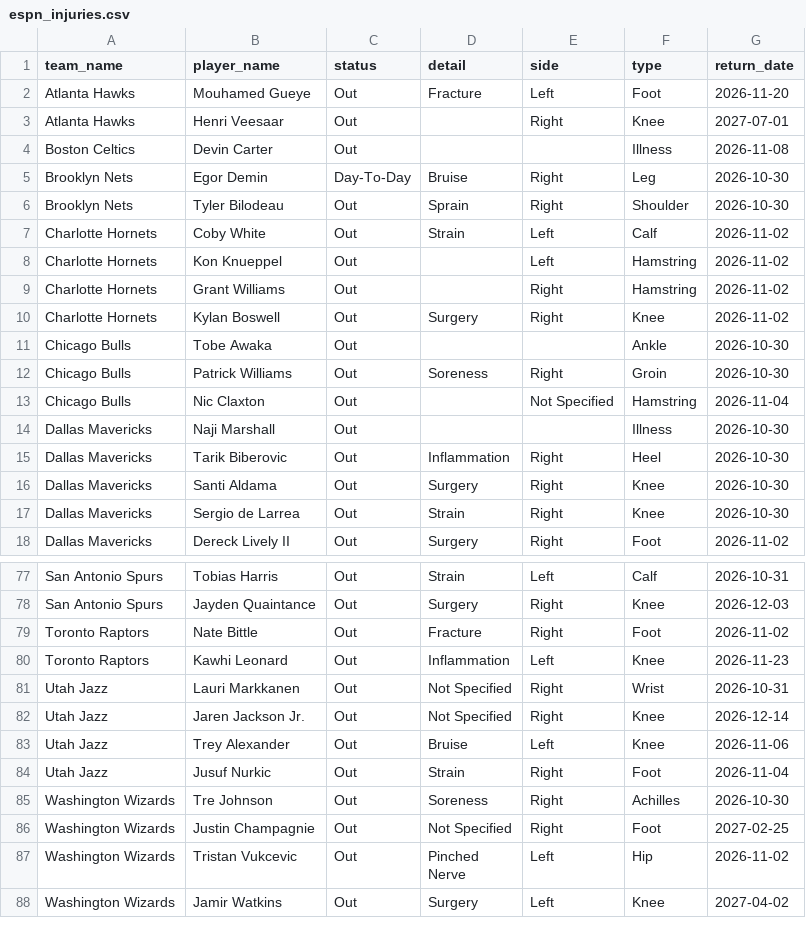
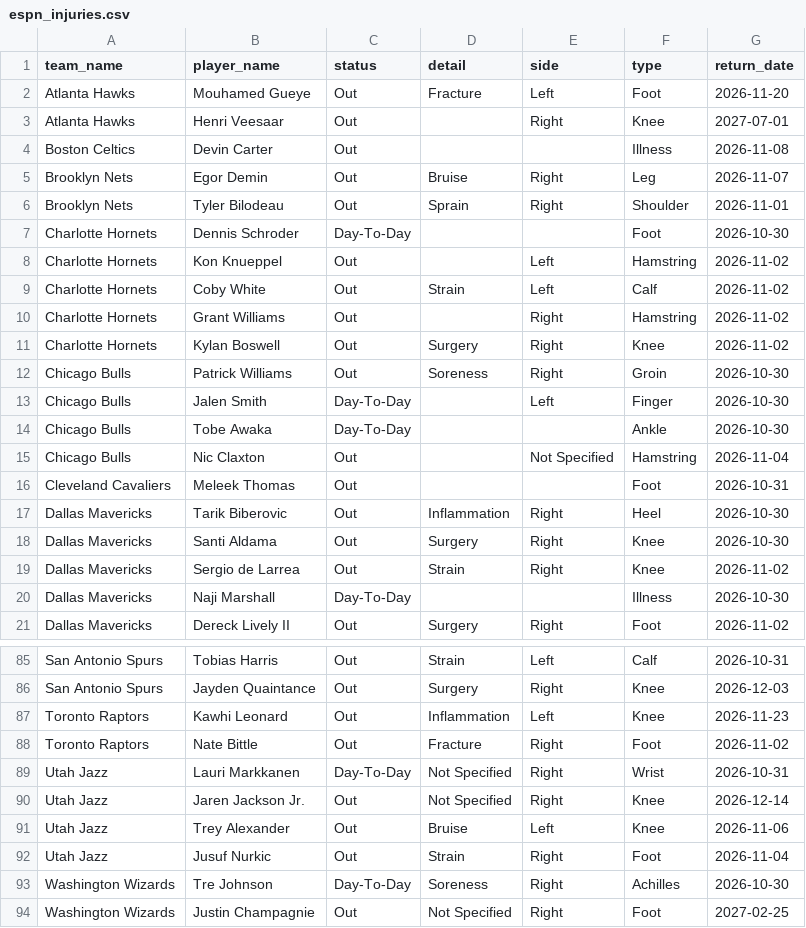
Before and after one commit to Thakky001/NBA, a CSV file: data/raw/espn_injuries.csv, drawn as a sheet; only a part is shown, gaps mark what is left out; the shorter side is filled out with more unchanged rows; the diff covers the shown part only.

```diff
--- a/data/raw/espn_injuries.csv
+++ b/data/raw/espn_injuries.csv
@@ -4,15 +4,18 @@ Atlanta Hawks,Henri Veesaar,Out,,Right,Knee,2027-07-01
 Boston Celtics,Devin Carter,Out,,,Illness,2026-11-08
-Brooklyn Nets,Egor Demin,Day-To-Day,Bruise,Right,Leg,2026-10-30
-Brooklyn Nets,Tyler Bilodeau,Out,Sprain,Right,Shoulder,2026-10-30
+Brooklyn Nets,Egor Demin,Out,Bruise,Right,Leg,2026-11-07
+Brooklyn Nets,Tyler Bilodeau,Out,Sprain,Right,Shoulder,2026-11-01
+Charlotte Hornets,Dennis Schroder,Day-To-Day,,,Foot,2026-10-30
+Charlotte Hornets,Kon Knueppel,Out,,Left,Hamstring,2026-11-02
 Charlotte Hornets,Coby White,Out,Strain,Left,Calf,2026-11-02
-Charlotte Hornets,Kon Knueppel,Out,,Left,Hamstring,2026-11-02
 Charlotte Hornets,Grant Williams,Out,,Right,Hamstring,2026-11-02
 Charlotte Hornets,Kylan Boswell,Out,Surgery,Right,Knee,2026-11-02
-Chicago Bulls,Tobe Awaka,Out,,,Ankle,2026-10-30
 Chicago Bulls,Patrick Williams,Out,Soreness,Right,Groin,2026-10-30
+Chicago Bulls,Jalen Smith,Day-To-Day,,Left,Finger,2026-10-30
+Chicago Bulls,Tobe Awaka,Day-To-Day,,,Ankle,2026-10-30
 Chicago Bulls,Nic Claxton,Out,,Not Specified,Hamstring,2026-11-04
-Dallas Mavericks,Naji Marshall,Out,,,Illness,2026-10-30
+Cleveland Cavaliers,Meleek Thomas,Out,,,Foot,2026-10-31
 Dallas Mavericks,Tarik Biberovic,Out,Inflammation,Right,Heel,2026-10-30
 Dallas Mavericks,Santi Aldama,Out,Surgery,Right,Knee,2026-10-30
-Dallas Mavericks,Sergio de Larrea,Out,Strain,Right,Knee,2026-10-30
+Dallas Mavericks,Sergio de Larrea,Out,Strain,Right,Knee,2026-11-02
+Dallas Mavericks,Naji Marshall,Day-To-Day,,,Illness,2026-10-30
 Dallas Mavericks,Dereck Lively II,Out,Surgery,Right,Foot,2026-11-02
@@ -78,5 +86,5 @@ San Antonio Spurs,Tobias Harris,Out,Strain,Left,Calf,2026-10-31
 San Antonio Spurs,Jayden Quaintance,Out,Surgery,Right,Knee,2026-12-03
+Toronto Raptors,Kawhi Leonard,Out,Inflammation,Left,Knee,2026-11-23
 Toronto Raptors,Nate Bittle,Out,Fracture,Right,Foot,2026-11-02
-Toronto Raptors,Kawhi Leonard,Out,Inflammation,Left,Knee,2026-11-23
-Utah Jazz,Lauri Markkanen,Out,Not Specified,Right,Wrist,2026-10-31
+Utah Jazz,Lauri Markkanen,Day-To-Day,Not Specified,Right,Wrist,2026-10-31
 Utah Jazz,Jaren Jackson Jr.,Out,Not Specified,Right,Knee,2026-12-14
@@ -84,3 +92,3 @@ Utah Jazz,Trey Alexander,Out,Bruise,Left,Knee,2026-11-06
 Utah Jazz,Jusuf Nurkic,Out,Strain,Right,Foot,2026-11-04
-Washington Wizards,Tre Johnson,Out,Soreness,Right,Achilles,2026-10-30
+Washington Wizards,Tre Johnson,Day-To-Day,Soreness,Right,Achilles,2026-10-30
 Washington Wizards,Justin Champagnie,Out,Not Specified,Right,Foot,2027-02-25
```
Also changed, not shown: 12 added rows, 7 removed rows and 8 edited cells elsewhere in this file, 3 other files.
